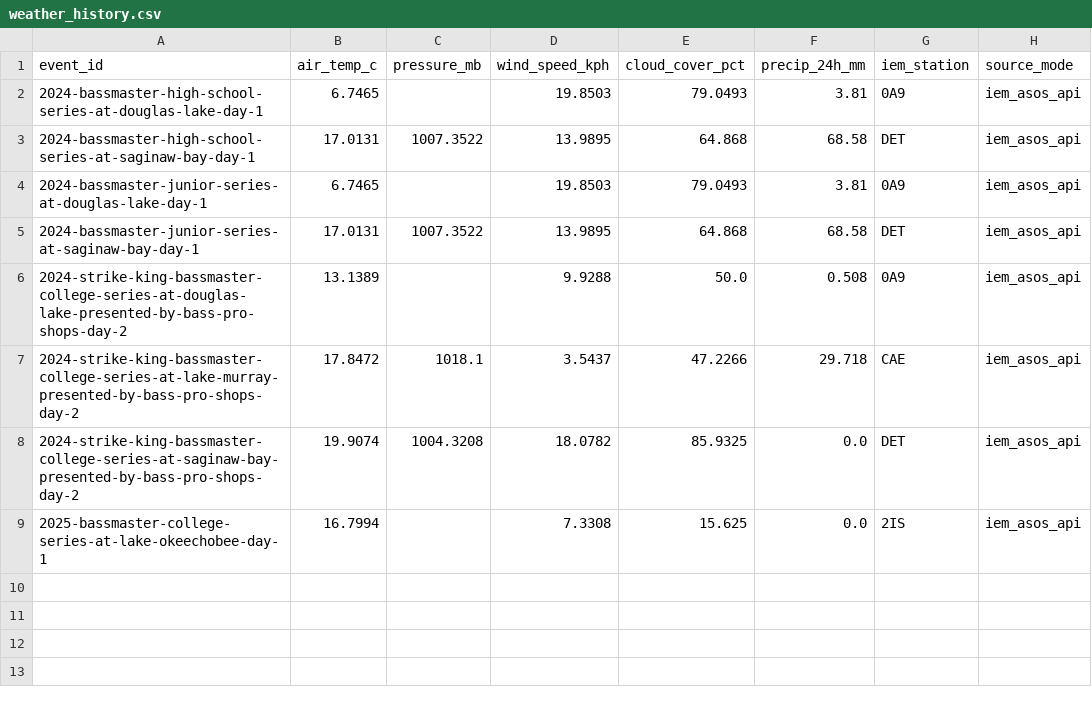
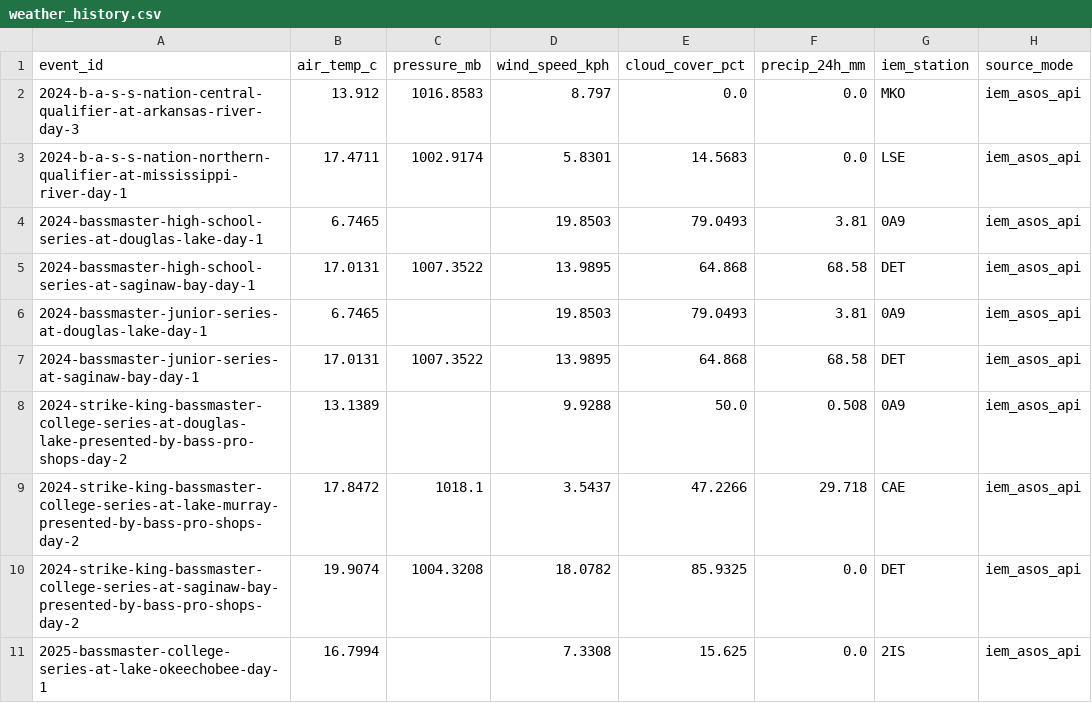
Before and after one commit to AsharMemon/opencatch, a CSV file: castline/validation/data/raw/weather_history.csv, drawn as a sheet.

```diff
--- a/castline/validation/data/raw/weather_history.csv
+++ b/castline/validation/data/raw/weather_history.csv
@@ -1,2 +1,4 @@
 event_id,air_temp_c,pressure_mb,wind_speed_kph,cloud_cover_pct,precip_24h_mm,iem_station,source_mode
+2024-b-a-s-s-nation-central-qualifier-at-arkansas-river-day-3,13.912,1016.8583,8.797,0.0,0.0,MKO,iem_asos_api
+2024-b-a-s-s-nation-northern-qualifier-at-mississippi-river-day-1,17.4711,1002.9174,5.8301,14.5683,0.0,LSE,iem_asos_api
 2024-bassmaster-high-school-series-at-douglas-lake-day-1,6.7465,,19.8503,79.0493,3.81,0A9,iem_asos_api
```
Also changed, not shown: castline/validation/data/processed/validation_dataset.csv, castline/validation/data/raw/historical_outcomes.csv, 6 other files.
